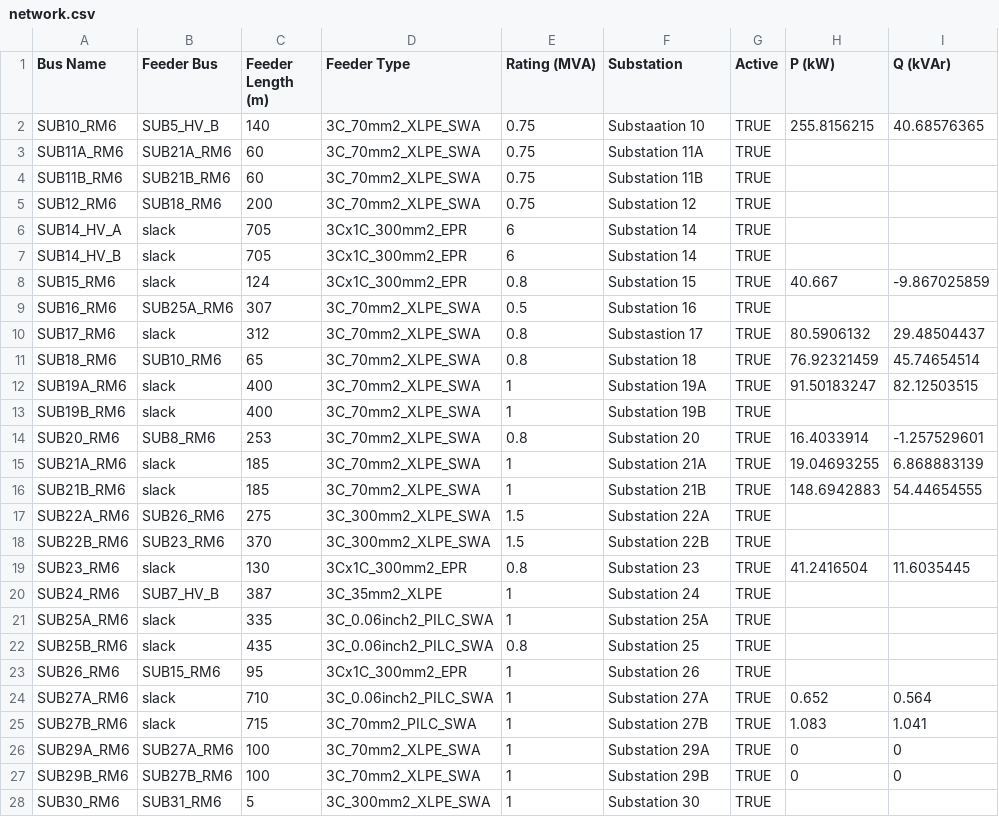
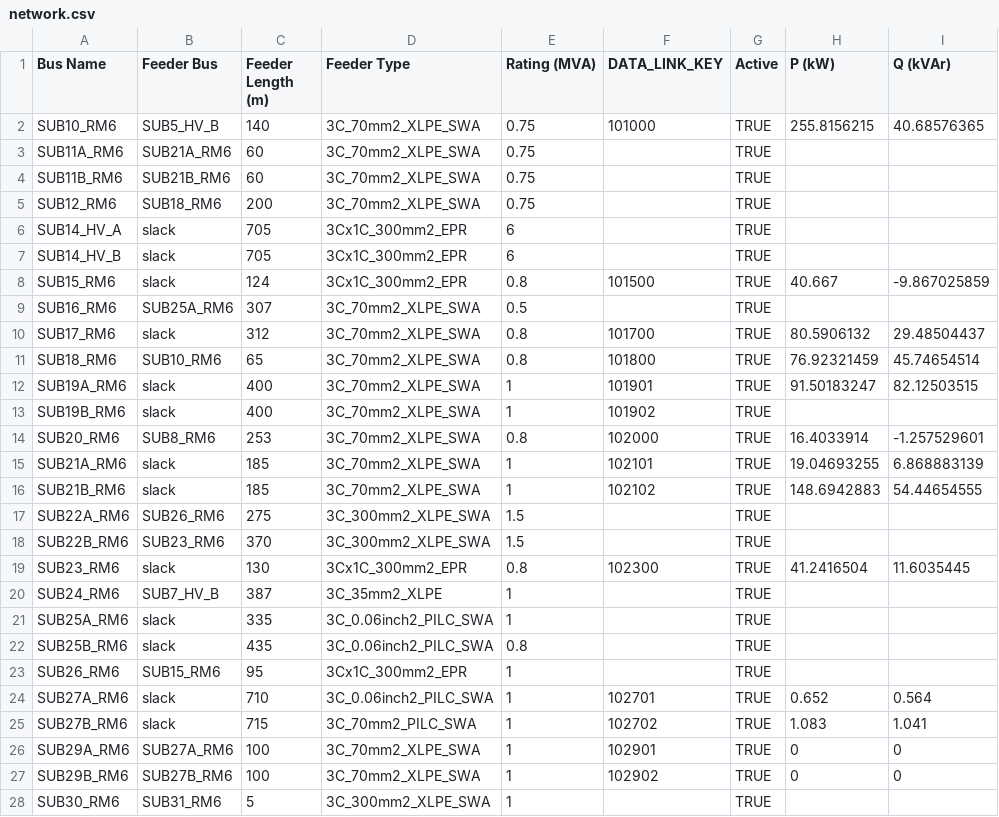
Before and after one commit to angusbarnes/Currently, a CSV file: config/network.csv, drawn as a sheet; only a part is shown; the diff covers the shown part only; the diff names each change by its address in the sheet, - before the commit and + after, or states it on an @@ line.

```diff
--- a/config/network.csv
+++ b/config/network.csv
-F1: Substation
+F1: DATA_LINK_KEY
-F2 (DATA_LINK_KEY): Substaation 10
+F2 (DATA_LINK_KEY): 101000
-F3 (DATA_LINK_KEY): Substation 11A
+F3 (DATA_LINK_KEY): (empty)
-F4 (DATA_LINK_KEY): Substation 11B
+F4 (DATA_LINK_KEY): (empty)
-F5 (DATA_LINK_KEY): Substation 12
+F5 (DATA_LINK_KEY): (empty)
-F6:F7 (DATA_LINK_KEY): Substation 14
+F6:F7 (DATA_LINK_KEY): (empty)
-F8 (DATA_LINK_KEY): Substation 15
+F8 (DATA_LINK_KEY): 101500
-F9 (DATA_LINK_KEY): Substation 16
+F9 (DATA_LINK_KEY): (empty)
-F10 (DATA_LINK_KEY): Substastion 17
+F10 (DATA_LINK_KEY): 101700
-F11 (DATA_LINK_KEY): Substation 18
+F11 (DATA_LINK_KEY): 101800
-F12 (DATA_LINK_KEY): Substation 19A
+F12 (DATA_LINK_KEY): 101901
-F13 (DATA_LINK_KEY): Substation 19B
+F13 (DATA_LINK_KEY): 101902
-F14 (DATA_LINK_KEY): Substation 20
+F14 (DATA_LINK_KEY): 102000
-F15 (DATA_LINK_KEY): Substation 21A
+F15 (DATA_LINK_KEY): 102101
-F16 (DATA_LINK_KEY): Substation 21B
+F16 (DATA_LINK_KEY): 102102
-F17 (DATA_LINK_KEY): Substation 22A
+F17 (DATA_LINK_KEY): (empty)
-F18 (DATA_LINK_KEY): Substation 22B
+F18 (DATA_LINK_KEY): (empty)
-F19 (DATA_LINK_KEY): Substation 23
+F19 (DATA_LINK_KEY): 102300
-F20 (DATA_LINK_KEY): Substation 24
+F20 (DATA_LINK_KEY): (empty)
-F21 (DATA_LINK_KEY): Substation 25A
+F21 (DATA_LINK_KEY): (empty)
-F22 (DATA_LINK_KEY): Substation 25
+F22 (DATA_LINK_KEY): (empty)
-F23 (DATA_LINK_KEY): Substation 26
+F23 (DATA_LINK_KEY): (empty)
-F24 (DATA_LINK_KEY): Substation 27A
+F24 (DATA_LINK_KEY): 102701
-F25 (DATA_LINK_KEY): Substation 27B
+F25 (DATA_LINK_KEY): 102702
-F26 (DATA_LINK_KEY): Substation 29A
+F26 (DATA_LINK_KEY): 102901
-F27 (DATA_LINK_KEY): Substation 29B
+F27 (DATA_LINK_KEY): 102902
-F28 (DATA_LINK_KEY): Substation 30
+F28 (DATA_LINK_KEY): (empty)
```
Also changed, not shown: 18 edited cells elsewhere in this file, 5 other files.
